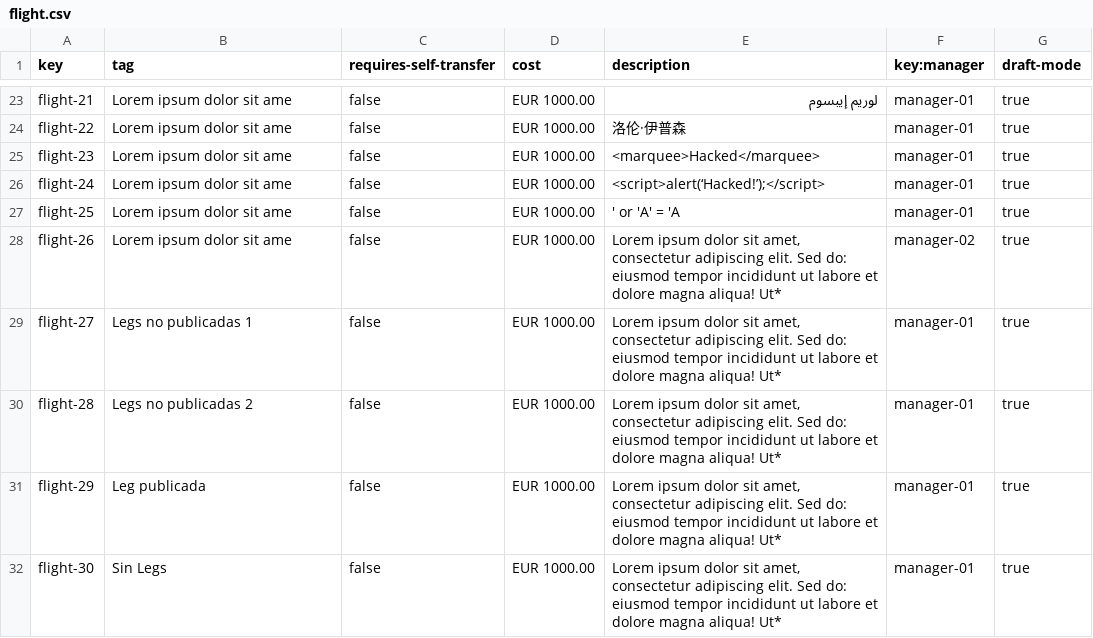
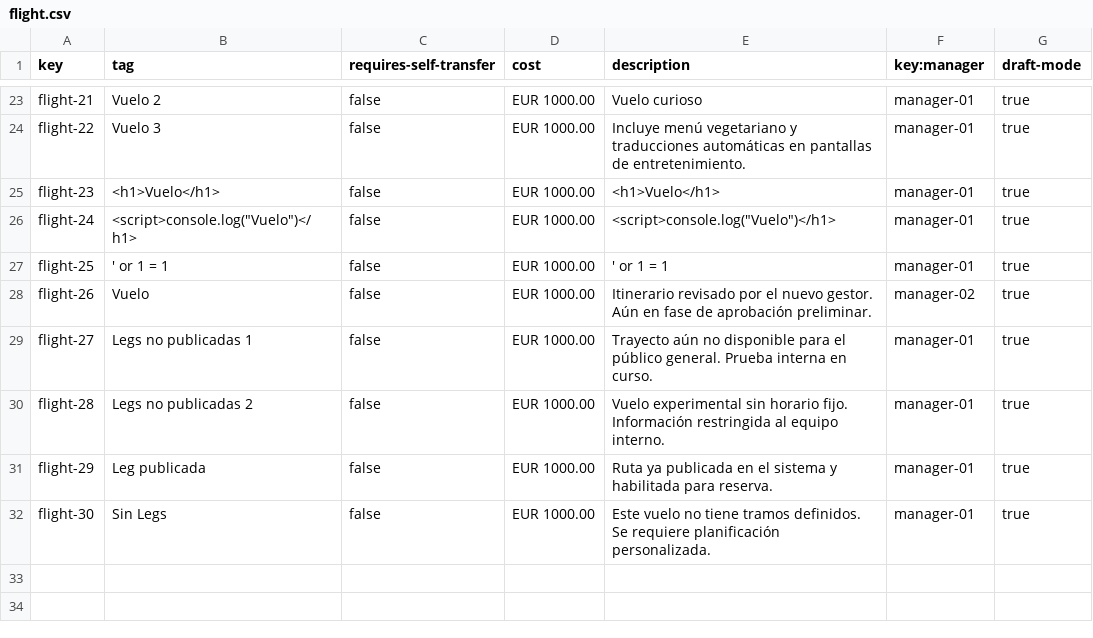
Before and after one commit to DP2-C1-035/Acme-ANS-C3, a CSV file: src/main/resources/WEB-INF/data/sample/flight.csv, drawn as a sheet; only a part is shown, gaps mark what is left out; the diff covers the shown part only; the diff names each change by its address in the sheet, - before the commit and + after, or states it on an @@ line.

```diff
--- a/src/main/resources/WEB-INF/data/sample/flight.csv
+++ b/src/main/resources/WEB-INF/data/sample/flight.csv
-B23 (tag): Lorem ipsum dolor sit ame
+B23 (tag): Vuelo 2
-E23 (description): لوريم إيبسوم
+E23 (description): Vuelo curioso
-B24 (tag): Lorem ipsum dolor sit ame
+B24 (tag): Vuelo 3
-E24 (description): 洛伦·伊普森
+E24 (description): Incluye menú vegetariano y traducciones automáticas en pantallas de entretenimiento.
-B25 (tag): Lorem ipsum dolor sit ame
+B25 (tag): <h1>Vuelo</h1>
-E25 (description): <marquee>Hacked</marquee>
+E25 (description): <h1>Vuelo</h1>
-B26 (tag): Lorem ipsum dolor sit ame
+B26 (tag): <script>console.log("Vuelo")</h1>
-E26 (description): <script>alert(‘Hacked!’);</script>
+E26 (description): <script>console.log("Vuelo")</h1>
-B27 (tag): Lorem ipsum dolor sit ame
+B27 (tag): ' or 1 = 1
-E27 (description): ' or 'A' = 'A
+E27 (description): ' or 1 = 1
-B28 (tag): Lorem ipsum dolor sit ame
+B28 (tag): Vuelo
-E28 (description): Lorem ipsum dolor sit amet, consectetur adipiscing elit. Sed do: eiusmod tempor incididunt ut labore et dolore magna aliqua! Ut*
+E28 (description): Itinerario revisado por el nuevo gestor. Aún en fase de aprobación preliminar.
-E29 (description): Lorem ipsum dolor sit amet, consectetur adipiscing elit. Sed do: eiusmod tempor incididunt ut labore et dolore magna aliqua! Ut*
+E29 (description): Trayecto aún no disponible para el público general. Prueba interna en curso.
-E30 (description): Lorem ipsum dolor sit amet, consectetur adipiscing elit. Sed do: eiusmod tempor incididunt ut labore et dolore magna aliqua! Ut*
+E30 (description): Vuelo experimental sin horario fijo. Información restringida al equipo interno.
-E31 (description): Lorem ipsum dolor sit amet, consectetur adipiscing elit. Sed do: eiusmod tempor incididunt ut labore et dolore magna aliqua! Ut*
+E31 (description): Ruta ya publicada en el sistema y habilitada para reserva.
-E32 (description): Lorem ipsum dolor sit amet, consectetur adipiscing elit. Sed do: eiusmod tempor incididunt ut labore et dolore magna aliqua! Ut*
+E32 (description): Este vuelo no tiene tramos definidos. Se requiere planificación personalizada.
```
Also changed, not shown: 33 edited cells elsewhere in this file, src/main/resources/WEB-INF/data/sample/leg.csv.
